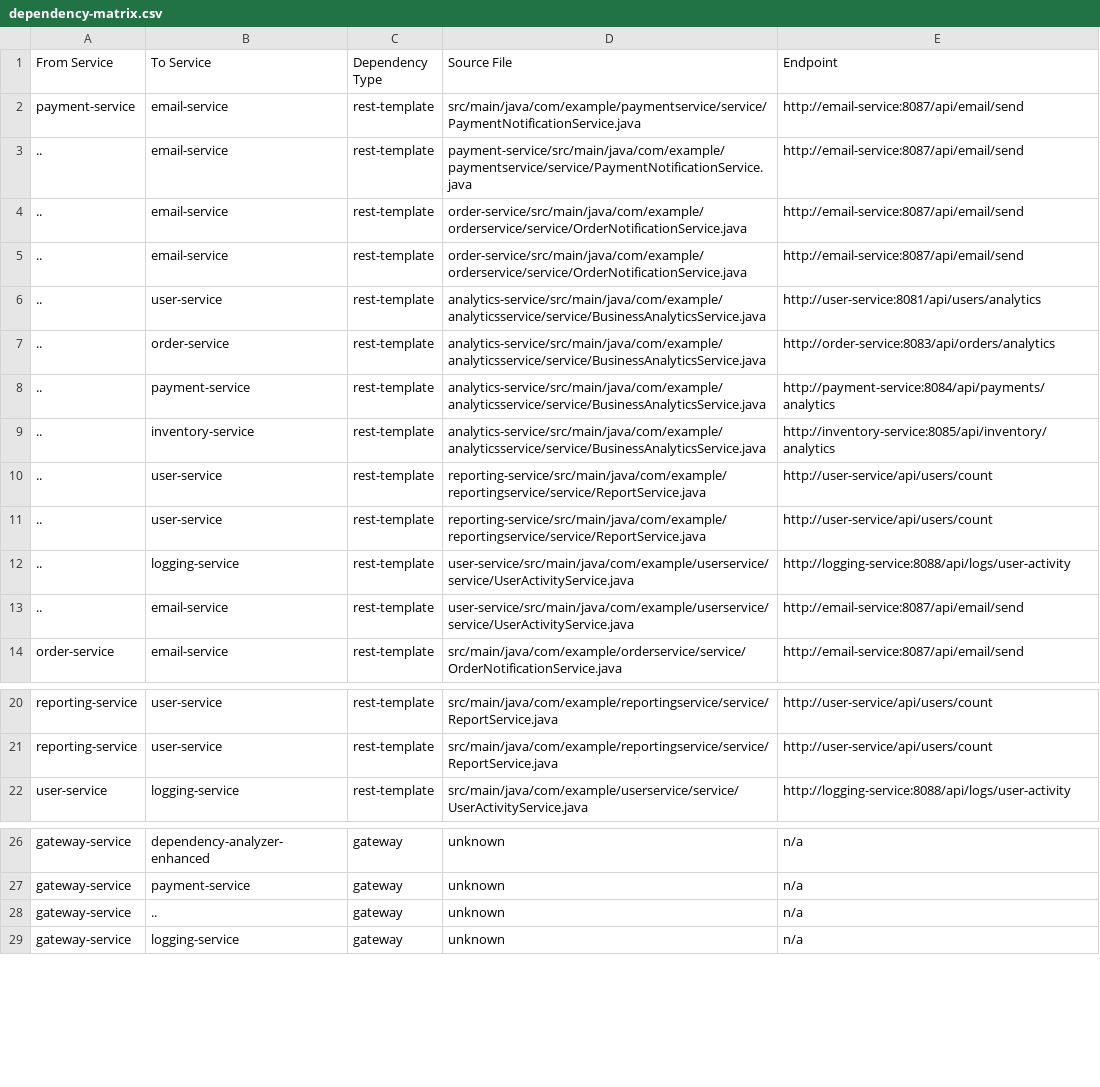
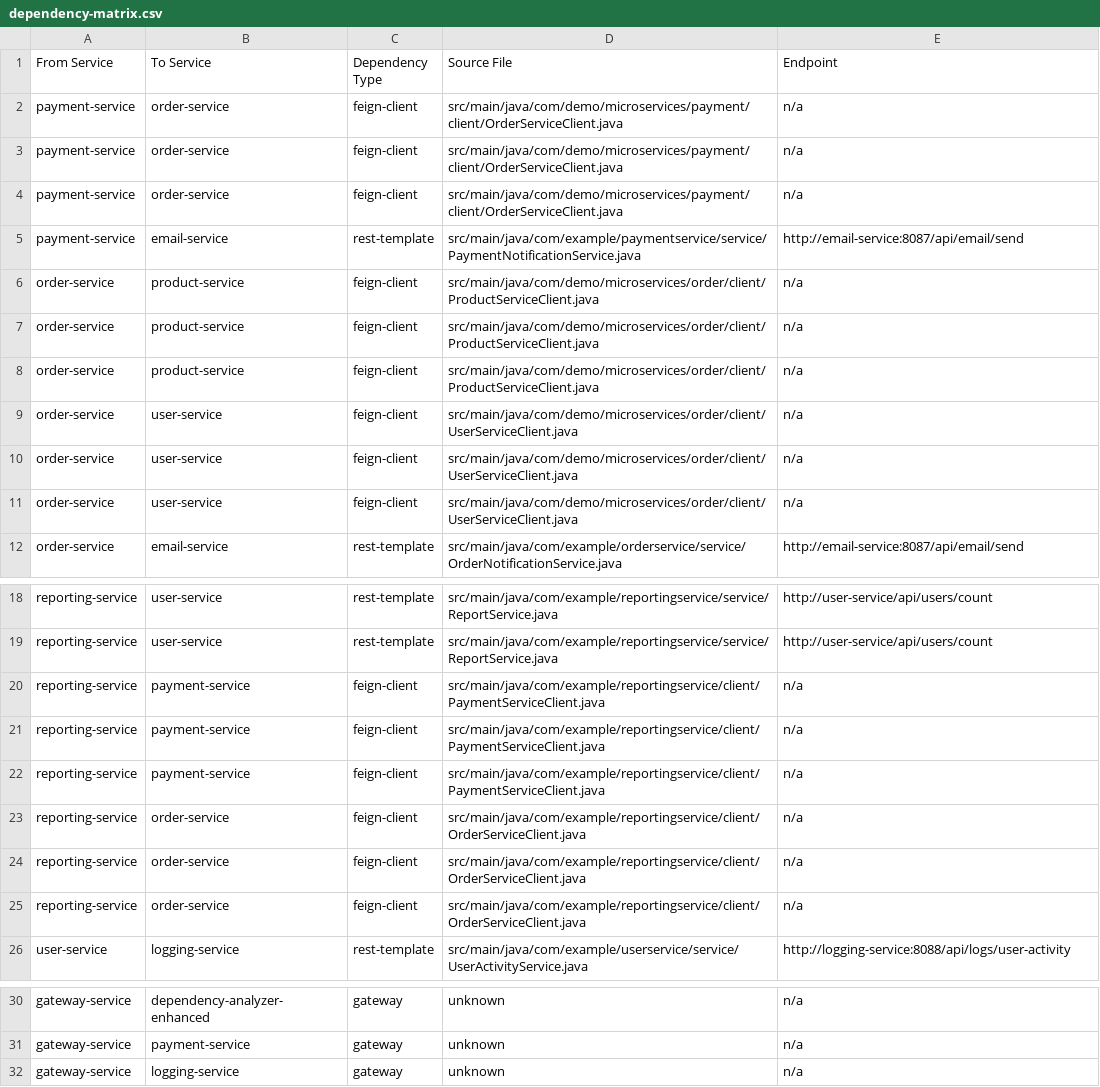
Before and after one commit to ajaychavan9860/svc-map-demo, a CSV file: dependency-analysis/dependency-matrix.csv, drawn as a sheet; only a part is shown, gaps mark what is left out; removed rows and columns are numbered as before the commit, all else as after; the diff names each change by its address in the sheet, - before the commit and + after, or states it on an @@ line.

Commit message:
Fix: Enhanced Feign client detection for @FeignClient(name=..., url=...) pattern

```diff
--- a/dependency-analysis/dependency-matrix.csv
+++ b/dependency-analysis/dependency-matrix.csv
+row 2: payment-service | order-service | feign-client | src/main/java/com/demo/microservices/payment/client/OrderServiceClient.java | n/a
+row 3: payment-service | order-service | feign-client | src/main/java/com/demo/microservices/payment/client/OrderServiceClient.java | n/a
+row 4: payment-service | order-service | feign-client | src/main/java/com/demo/microservices/payment/client/OrderServiceClient.java | n/a
-row 3: .. | email-service | rest-template | payment-service/src/main/java/com/example/paymentservice/service/PaymentNotificationService.java | http://email-service:8087/api/email/send
-row 4: .. | email-service | rest-template | order-service/src/main/java/com/example/orderservice/service/OrderNotificationService.java | http://email-service:8087/api/email/send
-row 5: .. | email-service | rest-template | order-service/src/main/java/com/example/orderservice/service/OrderNotificationService.java | http://email-service:8087/api/email/send
-row 6: .. | user-service | rest-template | analytics-service/src/main/java/com/example/analyticsservice/service/BusinessAnalyticsService.java | http://user-service:8081/api/users/analytics
-row 7: .. | order-service | rest-template | analytics-service/src/main/java/com/example/analyticsservice/service/BusinessAnalyticsService.java | http://order-service:8083/api/orders/analytics
-row 8: .. | payment-service | rest-template | analytics-service/src/main/java/com/example/analyticsservice/service/BusinessAnalyticsService.java | http://payment-service:8084/api/payments/analytics
-row 9: .. | inventory-service | rest-template | analytics-service/src/main/java/com/example/analyticsservice/service/BusinessAnalyticsService.java | http://inventory-service:8085/api/inventory/analytics
-row 10: .. | user-service | rest-template | reporting-service/src/main/java/com/example/reportingservice/service/ReportService.java | http://user-service/api/users/count
-row 11: .. | user-service | rest-template | reporting-service/src/main/java/com/example/reportingservice/service/ReportService.java | http://user-service/api/users/count
-row 12: .. | logging-service | rest-template | user-service/src/main/java/com/example/userservice/service/UserActivityService.java | http://logging-service:8088/api/logs/user-activity
-row 13: .. | email-service | rest-template | user-service/src/main/java/com/example/userservice/service/UserActivityService.java | http://email-service:8087/api/email/send
+row 6: order-service | product-service | feign-client | src/main/java/com/demo/microservices/order/client/ProductServiceClient.java | n/a
+row 7: order-service | product-service | feign-client | src/main/java/com/demo/microservices/order/client/ProductServiceClient.java | n/a
+row 8: order-service | product-service | feign-client | src/main/java/com/demo/microservices/order/client/ProductServiceClient.java | n/a
+row 9: order-service | user-service | feign-client | src/main/java/com/demo/microservices/order/client/UserServiceClient.java | n/a
+row 10: order-service | user-service | feign-client | src/main/java/com/demo/microservices/order/client/UserServiceClient.java | n/a
+row 11: order-service | user-service | feign-client | src/main/java/com/demo/microservices/order/client/UserServiceClient.java | n/a
+row 20: reporting-service | payment-service | feign-client | src/main/java/com/example/reportingservice/client/PaymentServiceClient.java | n/a
+row 21: reporting-service | payment-service | feign-client | src/main/java/com/example/reportingservice/client/PaymentServiceClient.java | n/a
+row 22: reporting-service | payment-service | feign-client | src/main/java/com/example/reportingservice/client/PaymentServiceClient.java | n/a
+row 23: reporting-service | order-service | feign-client | src/main/java/com/example/reportingservice/client/OrderServiceClient.java | n/a
+row 24: reporting-service | order-service | feign-client | src/main/java/com/example/reportingservice/client/OrderServiceClient.java | n/a
+row 25: reporting-service | order-service | feign-client | src/main/java/com/example/reportingservice/client/OrderServiceClient.java | n/a
-row 28: gateway-service | .. | gateway | unknown | n/a
```
Also changed, not shown: 8 other files.
